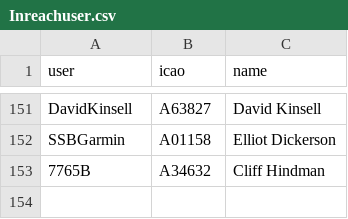
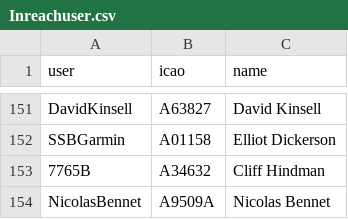
Before and after one commit to DavisChappins/InreachToOGN, a CSV file: Inreachuser.csv, drawn as a sheet; only a part is shown, gaps mark what is left out.

Commit message:
Update Inreachuser.csv

```diff
--- a/Inreachuser.csv
+++ b/Inreachuser.csv
@@ -153 +153,2 @@ SSBGarmin,A01158,Elliot Dickerson
 7765B,A34632,Cliff Hindman
+NicolasBennet,A9509A,Nicolas Bennet
```
